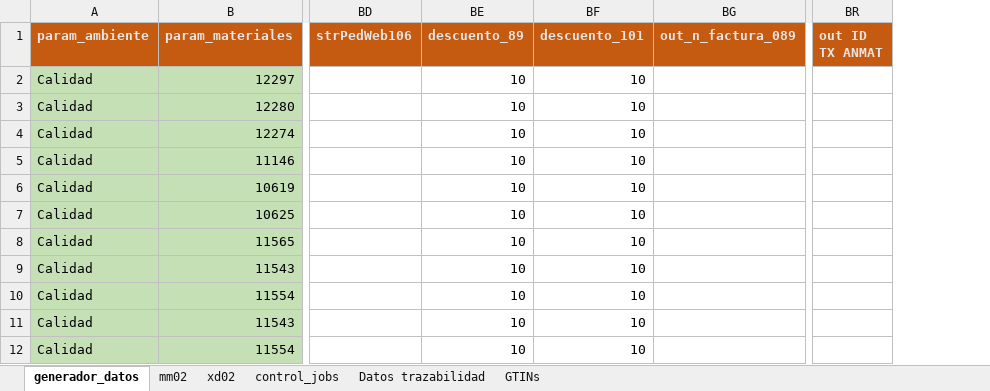
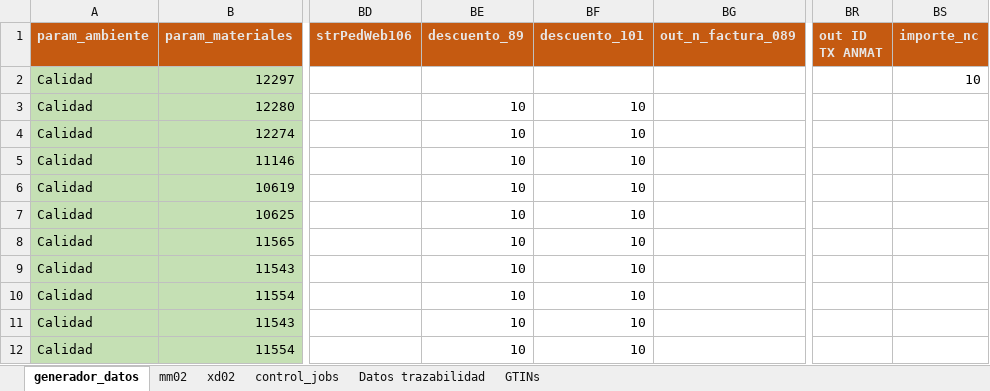
Before and after one commit to FarmaTesting/katalonProjects, an Excel workbook: Resources/backup/db_farmanet_escenarios_miercoles.xlsx, sheet generador_datos, drawn as a sheet; only a part is shown, gaps mark what is left out; values as stored, in another font and other column widths than the file's, no borders; the diff names each change by its address in the sheet, - before the commit and + after, or states it on an @@ line.

```diff
--- a/Resources/backup/db_farmanet_escenarios_miercoles.xlsx (sheet generador_datos)
+++ b/Resources/backup/db_farmanet_escenarios_miercoles.xlsx (sheet generador_datos)
+column BS (importe_nc), row 2: 10
-BE2 (descuento_89): 10
+BE2 (descuento_89): (empty)
-BF2 (descuento_101): 10
+BF2 (descuento_101): (empty)
```
Also changed, not shown: Resources/backup/db_farmanet_escenarios_domingo.xlsx, Resources/backup/db_farmanet_escenarios_jueves.xlsx, 36 other files.
